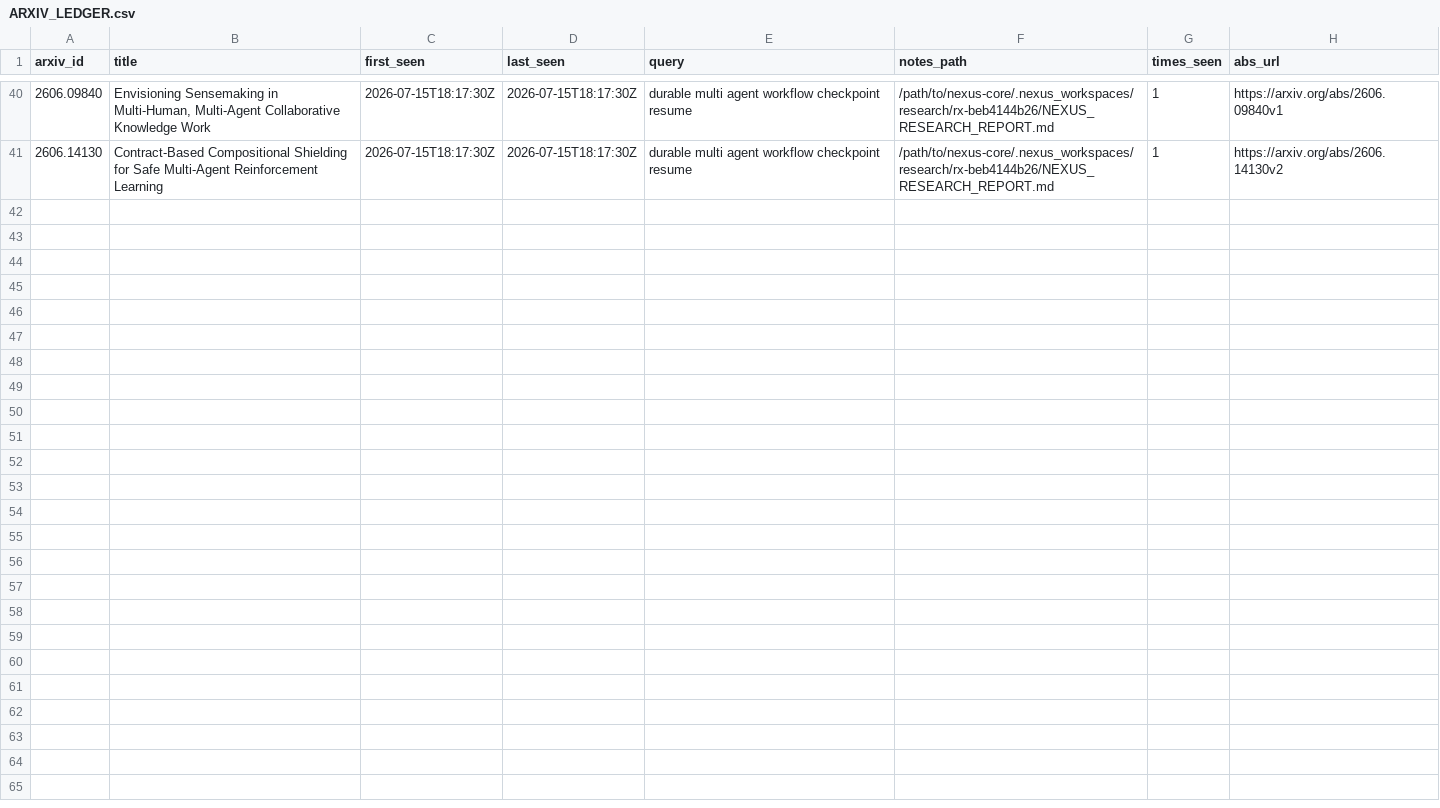
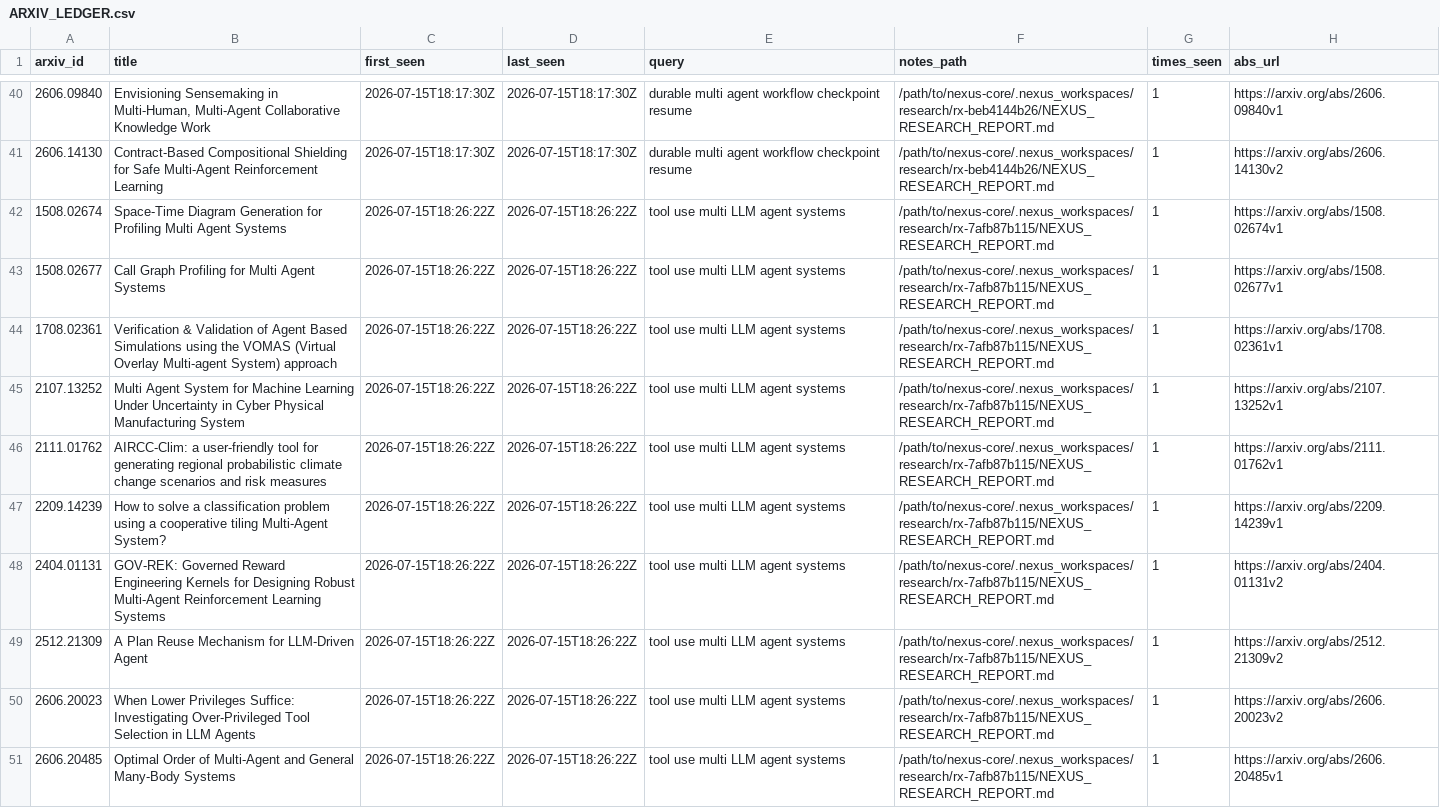
Before and after one commit to VincentMarquez/nexus-core, a CSV file: docs/ARXIV_LEDGER.csv, drawn as a sheet; only a part is shown, gaps mark what is left out.

Commit message:
chore(alive): full cycle: 10 arxiv + 10 repos + Grok 4.5 apply

```diff
--- a/docs/ARXIV_LEDGER.csv
+++ b/docs/ARXIV_LEDGER.csv
@@ -41 +41,11 @@ arxiv_id,title,first_seen,last_seen,query,notes_path,times_seen,abs_url
 2606.14130,Contract-Based Compositional Shielding for Safe Multi-Agent Reinforcement Learning,2026-07-15T18:17:30Z,2026-07-15T18:17:30Z,durable multi agent workflow checkpoint resume,/path/to/nexus-core/.nexus_workspaces/research/rx-beb4144b26/NEXUS_RESEARCH_REPORT.md,1,https://arxiv.org/abs/2606.14130v2
+1508.02674,Space-Time Diagram Generation for Profiling Multi Agent Systems,2026-07-15T18:26:22Z,2026-07-15T18:26:22Z,tool use multi LLM agent systems,/path/to/nexus-core/.nexus_workspaces/research/rx-7afb87b115/NEXUS_RESEARCH_REPORT.md,1,https://arxiv.org/abs/1508.02674v1
+1508.02677,Call Graph Profiling for Multi Agent Systems,2026-07-15T18:26:22Z,2026-07-15T18:26:22Z,tool use multi LLM agent systems,/path/to/nexus-core/.nexus_workspaces/research/rx-7afb87b115/NEXUS_RESEARCH_REPORT.md,1,https://arxiv.org/abs/1508.02677v1
+1708.02361,Verification & Validation of Agent Based Simulations using the VOMAS (Virtual Overlay Multi-agent System) approach,2026-07-15T18:26:22Z,2026-07-15T18:26:22Z,tool use multi LLM agent systems,/path/to/nexus-core/.nexus_workspaces/research/rx-7afb87b115/NEXUS_RESEARCH_REPORT.md,1,https://arxiv.org/abs/1708.02361v1
+2107.13252,Multi Agent System for Machine Learning Under Uncertainty in Cyber Physical Manufacturing System,2026-07-15T18:26:22Z,2026-07-15T18:26:22Z,tool use multi LLM agent systems,/path/to/nexus-core/.nexus_workspaces/research/rx-7afb87b115/NEXUS_RESEARCH_REPORT.md,1,https://arxiv.org/abs/2107.13252v1
+2111.01762,AIRCC-Clim: a user-friendly tool for generating regional probabilistic climate change scenarios and risk measures,2026-07-15T18:26:22Z,2026-07-15T18:26:22Z,tool use multi LLM agent systems,/path/to/nexus-core/.nexus_workspaces/research/rx-7afb87b115/NEXUS_RESEARCH_REPORT.md,1,https://arxiv.org/abs/2111.01762v1
+2209.14239,How to solve a classification problem using a cooperative tiling Multi-Agent System?,2026-07-15T18:26:22Z,2026-07-15T18:26:22Z,tool use multi LLM agent systems,/path/to/nexus-core/.nexus_workspaces/research/rx-7afb87b115/NEXUS_RESEARCH_REPORT.md,1,https://arxiv.org/abs/2209.14239v1
+2404.01131,GOV-REK: Governed Reward Engineering Kernels for Designing Robust Multi-Agent Reinforcement Learning Systems,2026-07-15T18:26:22Z,2026-07-15T18:26:22Z,tool use multi LLM agent systems,/path/to/nexus-core/.nexus_workspaces/research/rx-7afb87b115/NEXUS_RESEARCH_REPORT.md,1,https://arxiv.org/abs/2404.01131v2
+2512.21309,A Plan Reuse Mechanism for LLM-Driven Agent,2026-07-15T18:26:22Z,2026-07-15T18:26:22Z,tool use multi LLM agent systems,/path/to/nexus-core/.nexus_workspaces/research/rx-7afb87b115/NEXUS_RESEARCH_REPORT.md,1,https://arxiv.org/abs/2512.21309v2
+2606.20023,When Lower Privileges Suffice: Investigating Over-Privileged Tool Selection in LLM Agents,2026-07-15T18:26:22Z,2026-07-15T18:26:22Z,tool use multi LLM agent systems,/path/to/nexus-core/.nexus_workspaces/research/rx-7afb87b115/NEXUS_RESEARCH_REPORT.md,1,https://arxiv.org/abs/2606.20023v2
+2606.20485,Optimal Order of Multi-Agent and General Many-Body Systems,2026-07-15T18:26:22Z,2026-07-15T18:26:22Z,tool use multi LLM agent systems,/path/to/nexus-core/.nexus_workspaces/research/rx-7afb87b115/NEXUS_RESEARCH_REPORT.md,1,https://arxiv.org/abs/2606.20485v1
```
Also changed, not shown: 8 other files.
